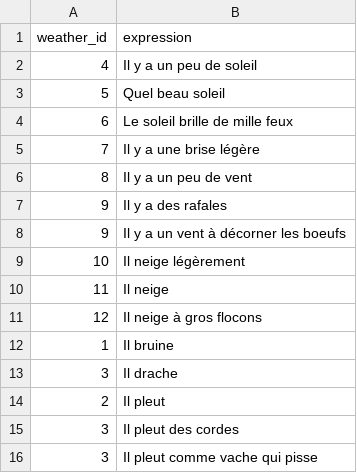
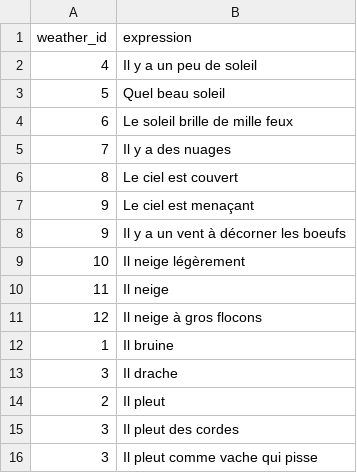
Before and after one commit to albane-kr/weather-chatbot, a CSV file: weather-chatbot-app/backend/llm/weather_expressions_FR.csv, drawn as a sheet.

```diff
--- a/weather-chatbot-app/backend/llm/weather_expressions_FR.csv
+++ b/weather-chatbot-app/backend/llm/weather_expressions_FR.csv
@@ -4,5 +4,5 @@ weather_id,expression
 6,Le soleil brille de mille feux
-7,Il y a une brise légère
-8,Il y a un peu de vent
-9,Il y a des rafales
+7, Il y a des nuages
+8, Le ciel est couvert
+9, Le ciel est menaçant
 9,Il y a un vent à décorner les boeufs
```
Also changed, not shown: weather-chatbot-app/backend/llm/weather_expressions_DE.csv, weather-chatbot-app/backend/llm/weather_labels.csv, 2 other files.
